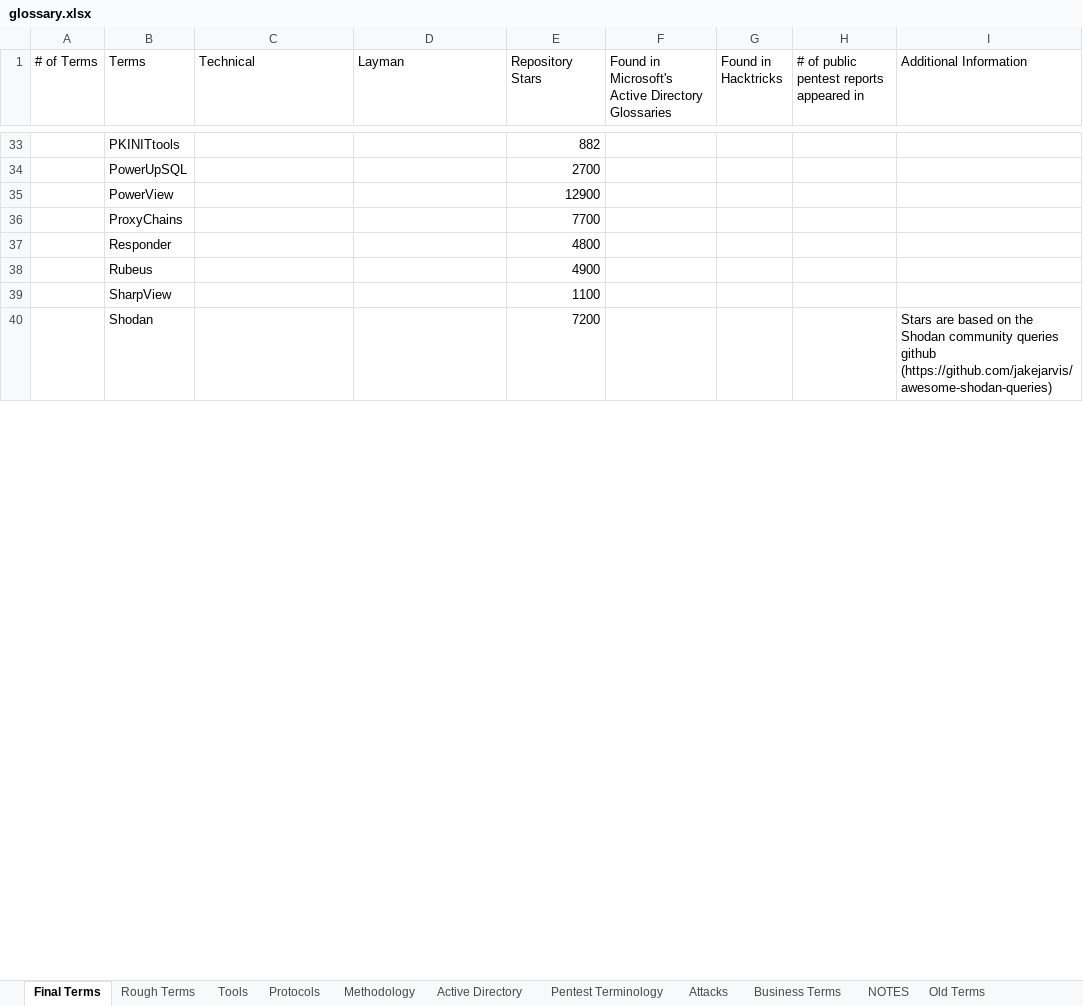
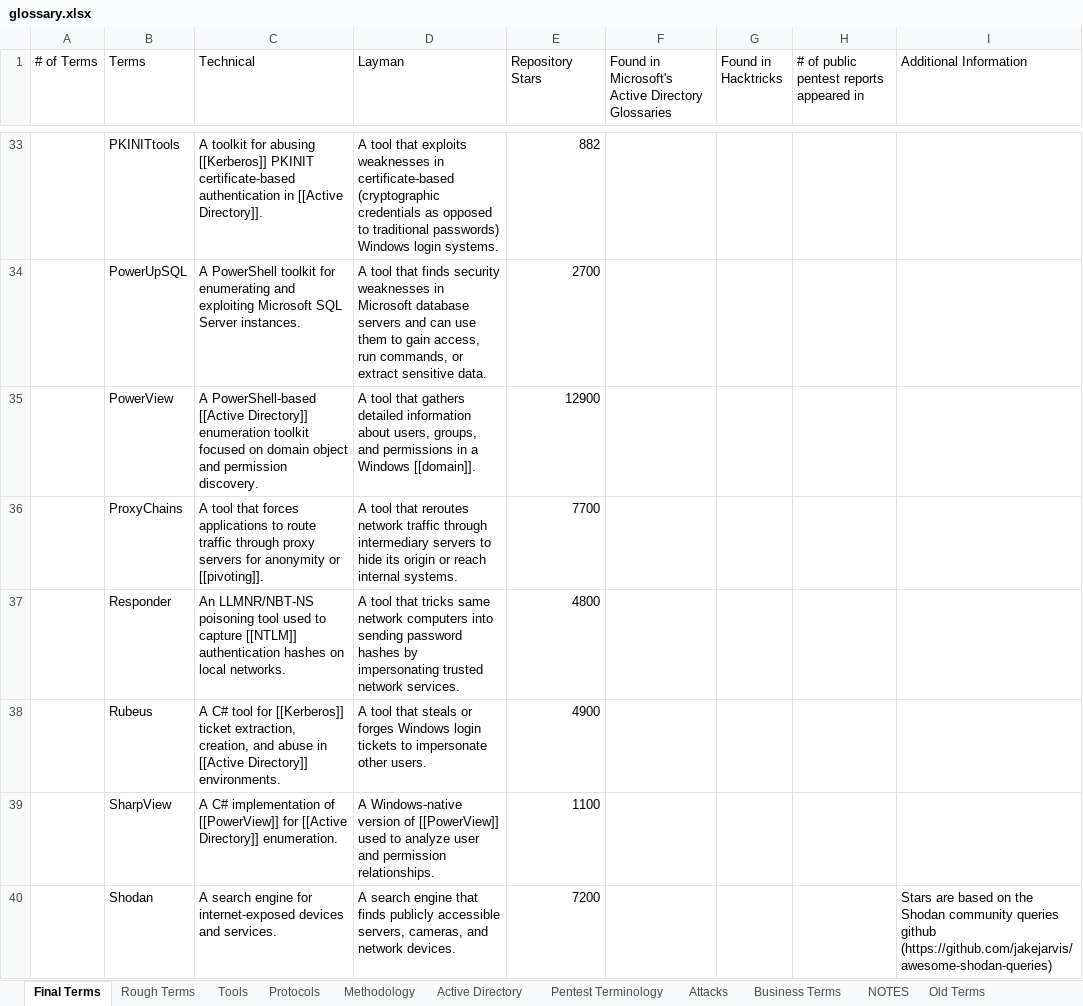
Before and after one commit to crmpfs101/crmpfs101.github.io, an Excel workbook: glossary/glossary.xlsx, sheet Final Terms, drawn as a sheet; only a part is shown, gaps mark what is left out; values as stored, in another font and other column widths than the file's, no borders; the diff covers the shown part only; the diff names each change by its address in the sheet, - before the commit and + after, or states it on an @@ line.

```diff
--- a/glossary/glossary.xlsx (sheet Final Terms)
+++ b/glossary/glossary.xlsx (sheet Final Terms)
-C33 (Technical): (empty)
+C33 (Technical): A toolkit for abusing [[Kerberos]] PKINIT certificate-based authentication in [[Active Directory]].
-D33 (Layman): (empty)
+D33 (Layman): A tool that exploits weaknesses in certificate-based (cryptographic credentials as opposed to traditional passwords) Windows login systems.
-C34 (Technical): (empty)
+C34 (Technical): A PowerShell toolkit for enumerating and exploiting Microsoft SQL Server instances.
-D34 (Layman): (empty)
+D34 (Layman): A tool that finds security weaknesses in Microsoft database servers and can use them to gain access, run commands, or extract sensitive data.
-C35 (Technical): (empty)
+C35 (Technical): A PowerShell-based [[Active Directory]] enumeration toolkit focused on domain object and permission discovery.
-D35 (Layman): (empty)
+D35 (Layman): A tool that gathers detailed information about users, groups, and permissions in a Windows [[domain]].
-C36 (Technical): (empty)
+C36 (Technical): A tool that forces applications to route traffic through proxy servers for anonymity or [[pivoting]].
-D36 (Layman): (empty)
+D36 (Layman): A tool that reroutes network traffic through intermediary servers to hide its origin or reach internal systems.
-C37 (Technical): (empty)
+C37 (Technical): An LLMNR/NBT-NS poisoning tool used to capture [[NTLM]] authentication hashes on local networks.
-D37 (Layman): (empty)
+D37 (Layman): A tool that tricks same network computers into sending password hashes by impersonating trusted network services.
-C38 (Technical): (empty)
+C38 (Technical): A C# tool for [[Kerberos]] ticket extraction, creation, and abuse in [[Active Directory]] environments.
-D38 (Layman): (empty)
+D38 (Layman): A tool that steals or forges Windows login tickets to impersonate other users.
-C39 (Technical): (empty)
+C39 (Technical): A C# implementation of [[PowerView]] for [[Active Directory]] enumeration.
-D39 (Layman): (empty)
+D39 (Layman): A Windows-native version of [[PowerView]] used to analyze user and permission relationships.
-C40 (Technical): (empty)
+C40 (Technical): A search engine for internet-exposed devices and services.
-D40 (Layman): (empty)
+D40 (Layman): A search engine that finds publicly accessible servers, cameras, and network devices.
```
Also changed, not shown: 1 added row, 3 removed rows and 531 edited cells elsewhere in this sheet, sheet Rough Terms.
